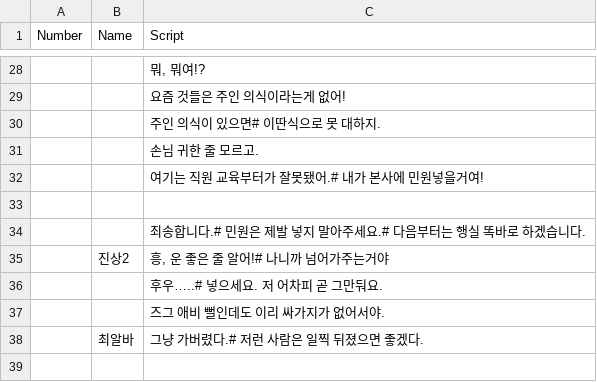
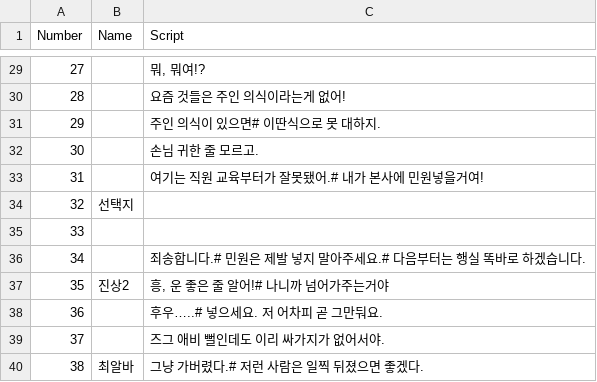
Before and after one commit to TeamOddCS/JS25, a CSV file: Odd_ConvenienceStore/Assets/Resources/JinSang2-1.csv, drawn as a sheet; only a part is shown, gaps mark what is left out; the diff covers the shown part only.

```diff
--- a/Odd_ConvenienceStore/Assets/Resources/JinSang2-1.csv
+++ b/Odd_ConvenienceStore/Assets/Resources/JinSang2-1.csv
@@ -28,11 +29,12 @@
-,,"뭐, 뭐여!?"
-,,요즘 것들은 주인 의식이라는게 없어!
-,,주인 의식이 있으면# 이딴식으로 못 대하지.
-,,손님 귀한 줄 모르고.
-,,여기는 직원 교육부터가 잘못됐어.# 내가 본사에 민원넣을거여!
-,,
-,,죄송합니다.# 민원은 제발 넣지 말아주세요.# 다음부터는 행실 똑바로 하겠습니다.
-,진상2,"흥, 운 좋은 줄 알어!# 나니까 넘어가주는거야"
-,,후우…..# 넣으세요. 저 어차피 곧 그만둬요.
-,,즈그 애비 뻘인데도 이리 싸가지가 없어서야.
-,최알바,그냥 가버렸다.# 저런 사람은 일찍 뒤졌으면 좋겠다.
+27,,"뭐, 뭐여!?"
+28,,요즘 것들은 주인 의식이라는게 없어!
+29,,주인 의식이 있으면# 이딴식으로 못 대하지.
+30,,손님 귀한 줄 모르고.
+31,,여기는 직원 교육부터가 잘못됐어.# 내가 본사에 민원넣을거여!
+32,선택지,
+33,,
+34,,죄송합니다.# 민원은 제발 넣지 말아주세요.# 다음부터는 행실 똑바로 하겠습니다.
+35,진상2,"흥, 운 좋은 줄 알어!# 나니까 넘어가주는거야"
+36,,후우…..# 넣으세요. 저 어차피 곧 그만둬요.
+37,,즈그 애비 뻘인데도 이리 싸가지가 없어서야.
+38,최알바,그냥 가버렸다.# 저런 사람은 일찍 뒤졌으면 좋겠다.
```
Also changed, not shown: 6 added rows, 5 removed rows and 26 edited cells elsewhere in this file, Odd_ConvenienceStore/Assets/Resources/JinSang2-2.csv, 12 other files.
